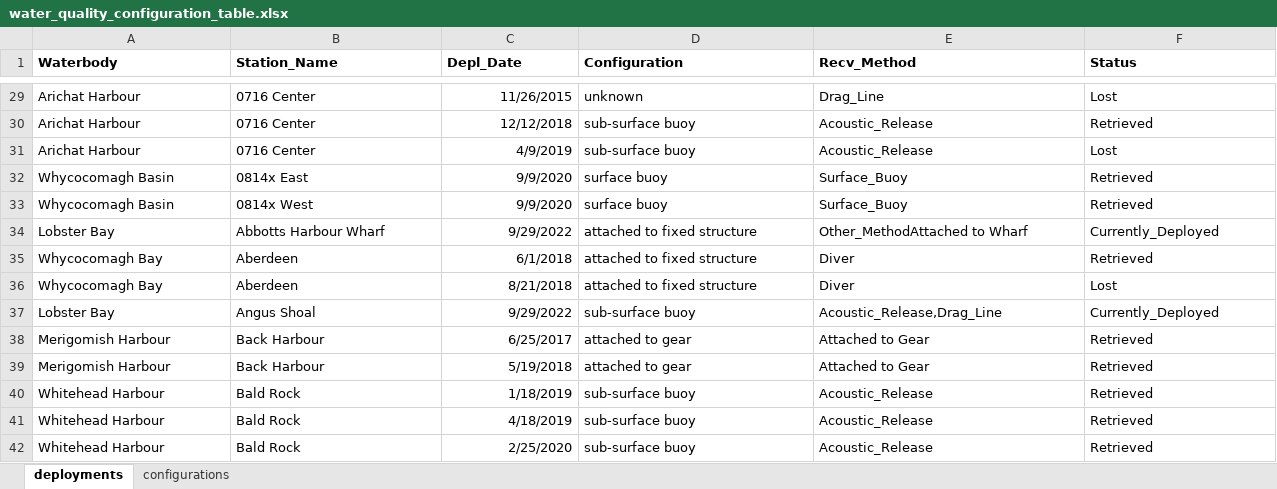
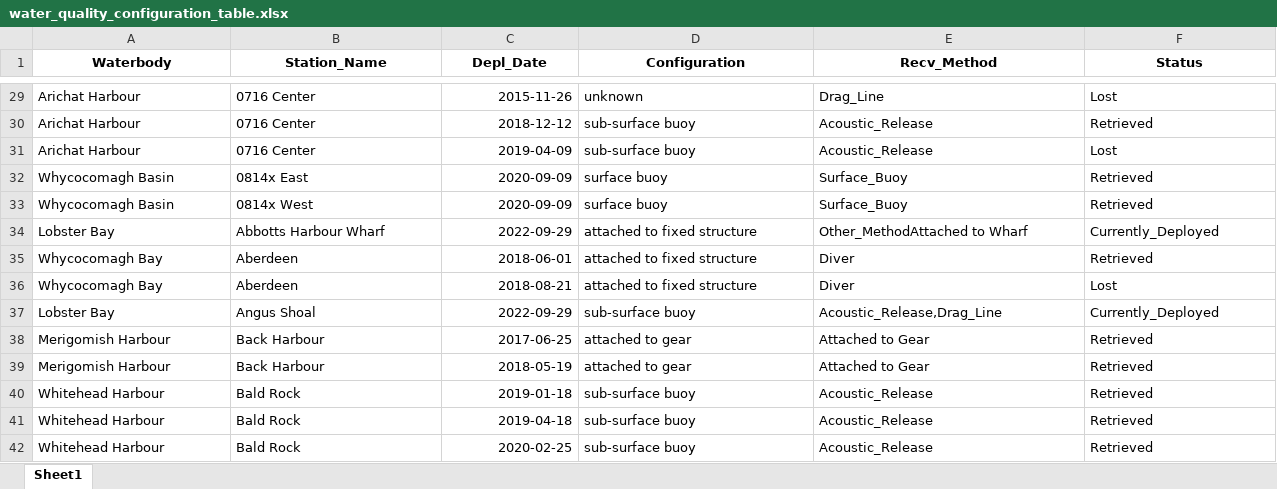
Before and after one commit to rachelwoodside/updatess, an Excel workbook: fake_config_tables/water_quality_configuration_table.xlsx, sheet Sheet1, drawn as a sheet; only a part is shown, gaps mark what is left out; values as stored, in another font and other column widths than the file's, no borders; the diff covers the shown part only; the diff names each change by its address in the sheet, - before the commit and + after, or states it on an @@ line.

Commit message:
Configuration table update writes to file

```diff
--- a/fake_config_tables/water_quality_configuration_table.xlsx (sheet Sheet1)
+++ b/fake_config_tables/water_quality_configuration_table.xlsx (sheet Sheet1)
-sheet tab: deployments
+sheet tab: Sheet1
-sheet tab: configurations
-A1:F1 alignment: left
+A1:F1 alignment: center
-C29 (Depl_Date): 11/26/2015
+C29 (Depl_Date): 2015-11-26
-C30 (Depl_Date): 12/12/2018
+C30 (Depl_Date): 2018-12-12
-C31 (Depl_Date): 4/9/2019
+C31 (Depl_Date): 2019-04-09
-C32:C33 (Depl_Date): 9/9/2020
+C32:C33 (Depl_Date): 2020-09-09
-C34 (Depl_Date): 9/29/2022
+C34 (Depl_Date): 2022-09-29
-C35 (Depl_Date): 6/1/2018
+C35 (Depl_Date): 2018-06-01
-C36 (Depl_Date): 8/21/2018
+C36 (Depl_Date): 2018-08-21
-C37 (Depl_Date): 9/29/2022
+C37 (Depl_Date): 2022-09-29
-C38 (Depl_Date): 6/25/2017
+C38 (Depl_Date): 2017-06-25
-C39 (Depl_Date): 5/19/2018
+C39 (Depl_Date): 2018-05-19
-C40 (Depl_Date): 1/18/2019
+C40 (Depl_Date): 2019-01-18
-C41 (Depl_Date): 4/18/2019
+C41 (Depl_Date): 2019-04-18
-C42 (Depl_Date): 2/25/2020
+C42 (Depl_Date): 2020-02-25
```
Also changed, not shown: 461 edited cells and cell formats elsewhere in this sheet, 1 other file.
